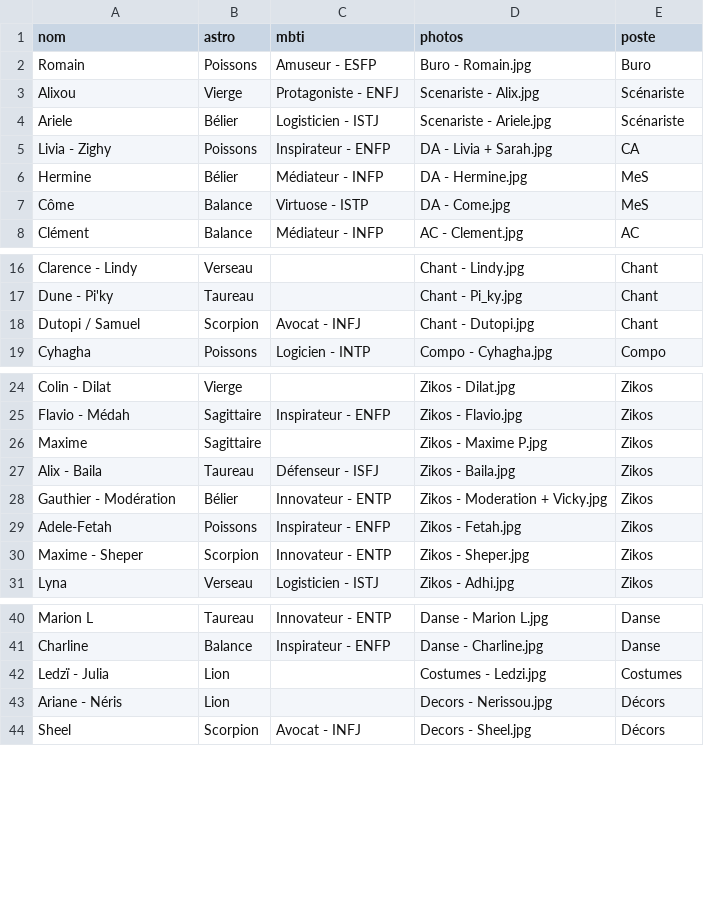
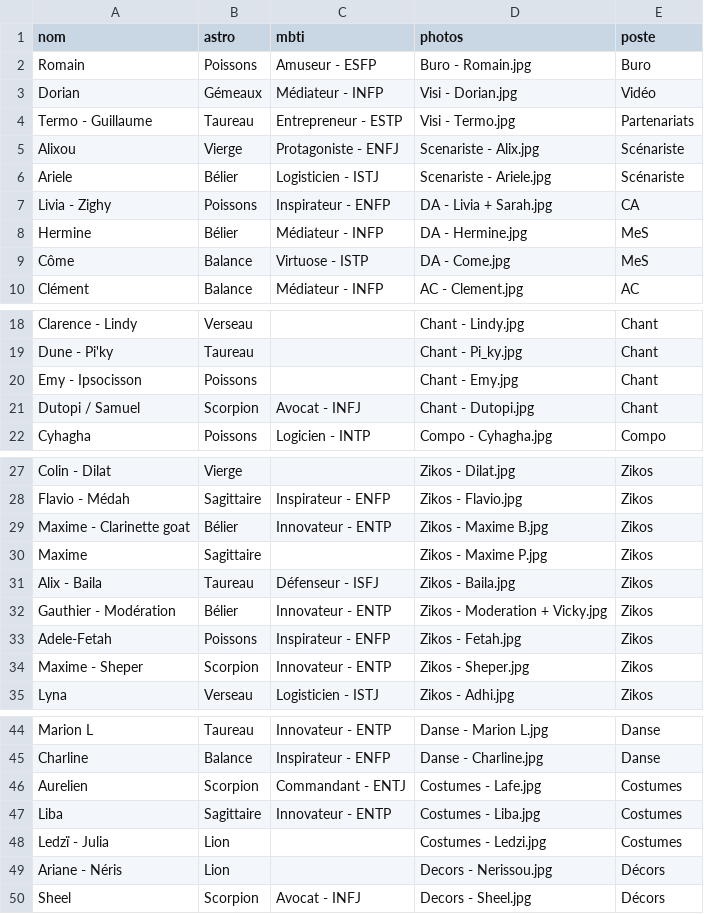
Before and after one commit to aeecleclair/commuz.fr, a CSV file: public/c/commurge/infos.csv, drawn as a sheet; only a part is shown, gaps mark what is left out.

Commit message:
Commurge

```diff
--- a/public/c/commurge/infos.csv
+++ b/public/c/commurge/infos.csv
@@ -2,2 +2,4 @@ nom;astro;mbti;photos;poste
 Romain;Poissons;Amuseur - ESFP;Buro - Romain.jpg;Buro
+Dorian;Gémeaux;Médiateur - INFP;Visi - Dorian.jpg;Vidéo
+Termo - Guillaume;Taureau;Entrepreneur - ESTP;Visi - Termo.jpg;Partenariats
 Alixou;Vierge;Protagoniste - ENFJ;Scenariste - Alix.jpg;Scénariste
@@ -17,2 +19,3 @@ Clarence - Lindy;Verseau;;Chant - Lindy.jpg;Chant
 Dune - Pi'ky;Taureau;;Chant - Pi_ky.jpg;Chant
+Emy - Ipsocisson;Poissons;;Chant - Emy.jpg;Chant
 Dutopi / Samuel;Scorpion;Avocat - INFJ;Chant - Dutopi.jpg;Chant
@@ -25,2 +28,3 @@ Colin - Dilat;Vierge;;Zikos - Dilat.jpg;Zikos
 Flavio - Médah;Sagittaire;Inspirateur - ENFP;Zikos - Flavio.jpg;Zikos
+Maxime - Clarinette goat;Bélier;Innovateur - ENTP;Zikos - Maxime B.jpg;Zikos
 Maxime;Sagittaire;;Zikos - Maxime P.jpg;Zikos
@@ -41,2 +45,4 @@ Marion L;Taureau;Innovateur - ENTP;Danse - Marion L.jpg;Danse
 Charline;Balance;Inspirateur - ENFP;Danse - Charline.jpg;Danse
+Aurelien;Scorpion;Commandant - ENTJ;Costumes - Lafe.jpg;Costumes
+Liba;Sagittaire;Innovateur - ENTP;Costumes - Liba.jpg;Costumes
 Ledzï - Julia;Lion;;Costumes - Ledzi.jpg;Costumes
```
